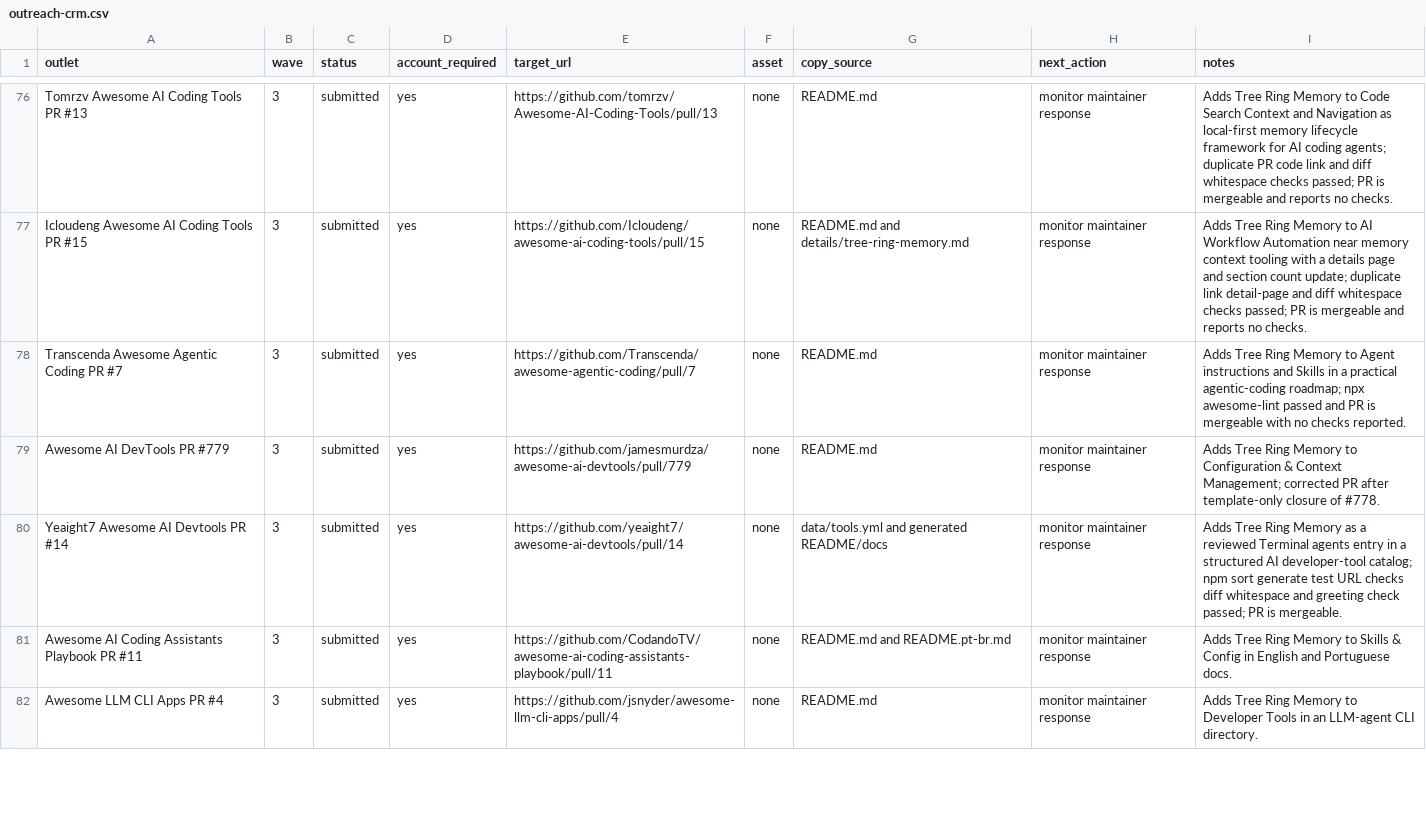
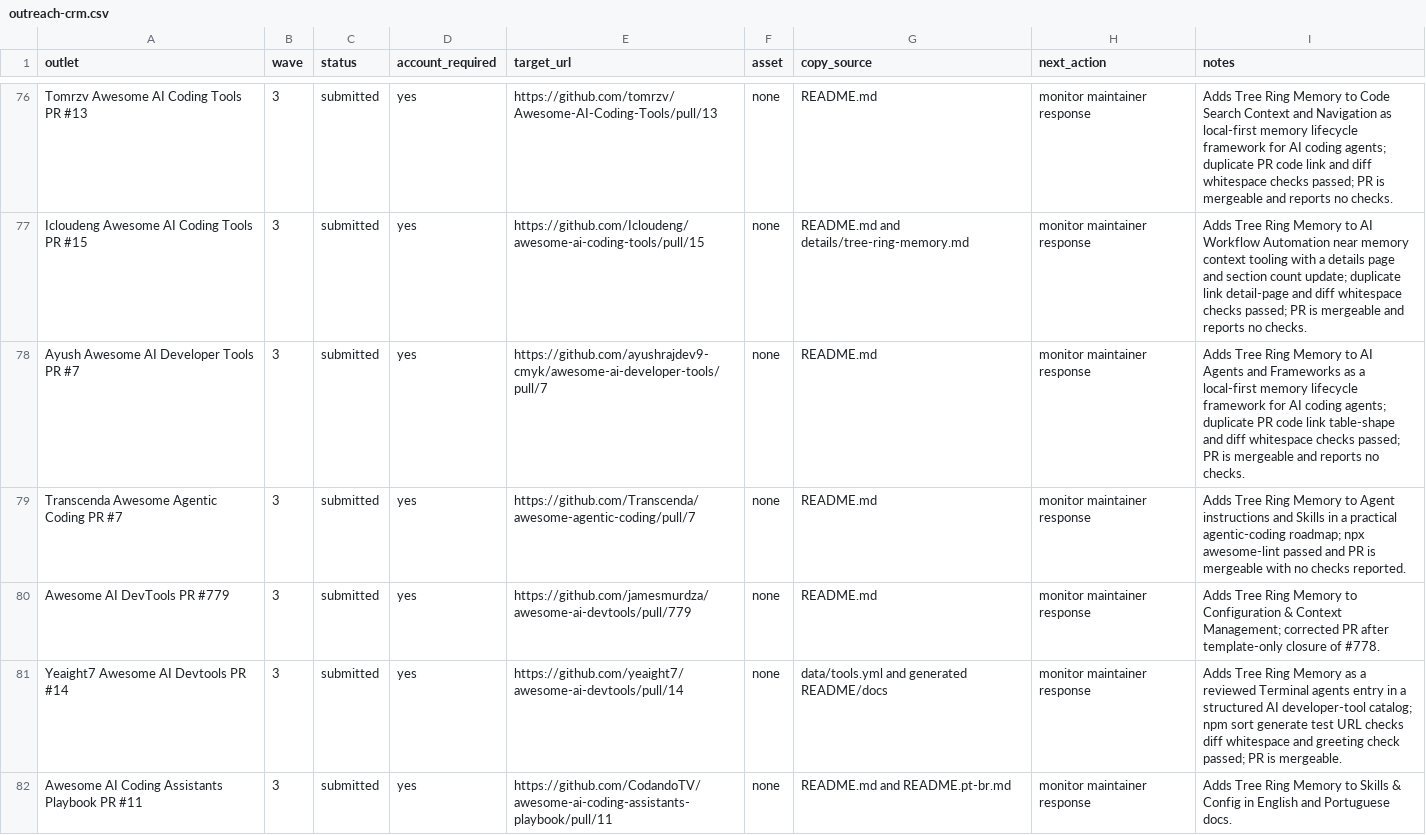
Before and after one commit to TerminallyLazy/Tree-Ring-Memory, a CSV file: marketing/outreach-crm.csv, drawn as a sheet; only a part is shown, gaps mark what is left out; the shorter side is filled out with more unchanged rows; the diff names each change by its address in the sheet, - before the commit and + after, or states it on an @@ line.

```diff
--- a/marketing/outreach-crm.csv
+++ b/marketing/outreach-crm.csv
+row 78: Ayush Awesome AI Developer Tools PR #7 | 3 | submitted | yes | https://github.com/ayushrajdev9-cmyk/awesome-ai-developer-tools/pull/7 | none | README.md | monitor maintainer response | Adds Tree Ring Memory to AI Agents and Frameworks as a local-first memory lifecycle framework for AI coding agents; duplicate PR code link table-shape and diff whitespace checks passed; PR is mergeable and reports no checks.
```
Also changed, not shown: marketing/submission-ledger.csv, 1 other file.
